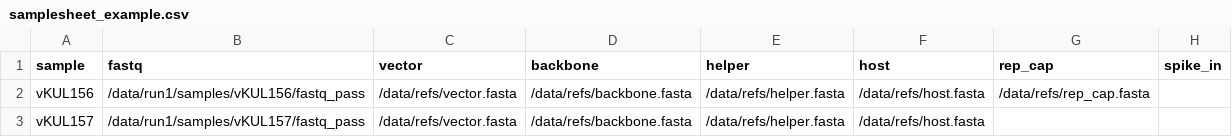
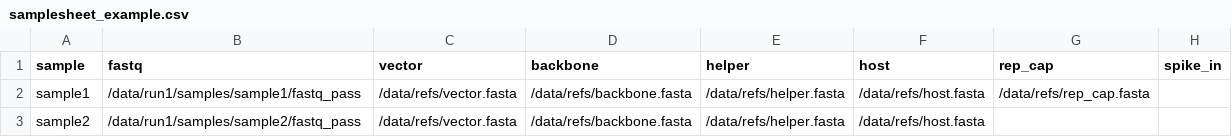
Before and after one commit to Iclah/AAVision, a CSV file: assets/samplesheet_example.csv, drawn as a sheet.

```diff
--- a/assets/samplesheet_example.csv
+++ b/assets/samplesheet_example.csv
@@ -1,3 +1,3 @@
 sample,fastq,vector,backbone,helper,host,rep_cap,spike_in
-vKUL156,/data/run1/samples/vKUL156/fastq_pass,/data/refs/vector.fasta,/data/refs/backbone.fasta,/data/refs/helper.fasta,/data/refs/host.fasta,/data/refs/rep_cap.fasta,
-vKUL157,/data/run1/samples/vKUL157/fastq_pass,/data/refs/vector.fasta,/data/refs/backbone.fasta,/data/refs/helper.fasta,/data/refs/host.fasta,,
+sample1,/data/run1/samples/sample1/fastq_pass,/data/refs/vector.fasta,/data/refs/backbone.fasta,/data/refs/helper.fasta,/data/refs/host.fasta,/data/refs/rep_cap.fasta,
+sample2,/data/run1/samples/sample2/fastq_pass,/data/refs/vector.fasta,/data/refs/backbone.fasta,/data/refs/helper.fasta,/data/refs/host.fasta,,
```
Also changed, not shown: 1 other file.
